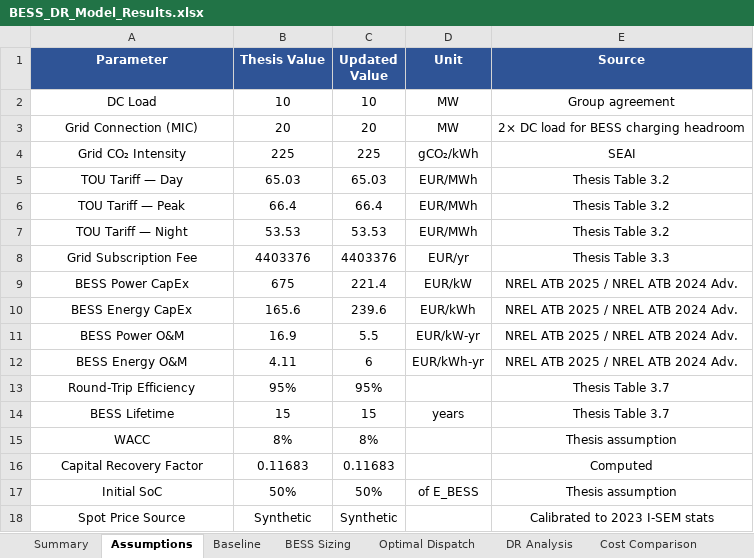
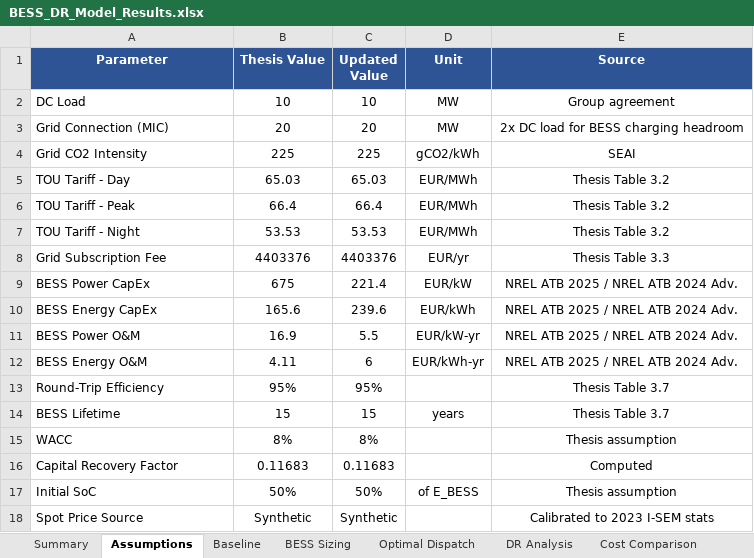
Before and after one commit to dbchristenson/bess-lp-modeling, an Excel workbook: BESS_DR_Model_Results.xlsx, sheet Assumptions, drawn as a sheet; values as stored, in another font and other column widths than the file's, no borders; the diff names each change by its address in the sheet, - before the commit and + after, or states it on an @@ line.

```diff
--- a/BESS_DR_Model_Results.xlsx (sheet Assumptions)
+++ b/BESS_DR_Model_Results.xlsx (sheet Assumptions)
-A2:A18 alignment: center
+A2:A18 alignment: left
-E3 (Source): 2× DC load for BESS charging headroom
+E3 (Source): 2x DC load for BESS charging headroom
-A4 (Parameter): Grid CO₂ Intensity
+A4 (Parameter): Grid CO2 Intensity
-D4 (Unit): gCO₂/kWh
+D4 (Unit): gCO2/kWh
-A5 (Parameter): TOU Tariff — Day
+A5 (Parameter): TOU Tariff - Day
-A6 (Parameter): TOU Tariff — Peak
+A6 (Parameter): TOU Tariff - Peak
-A7 (Parameter): TOU Tariff — Night
+A7 (Parameter): TOU Tariff - Night
```
Also changed, not shown: sheet Optimal Dispatch, sheet Beta Sensitivity, sheet Cost Comparison, sheet Summary, sheet Baseline, sheet BESS Sizing, 1 more sheet, 10 other files.
